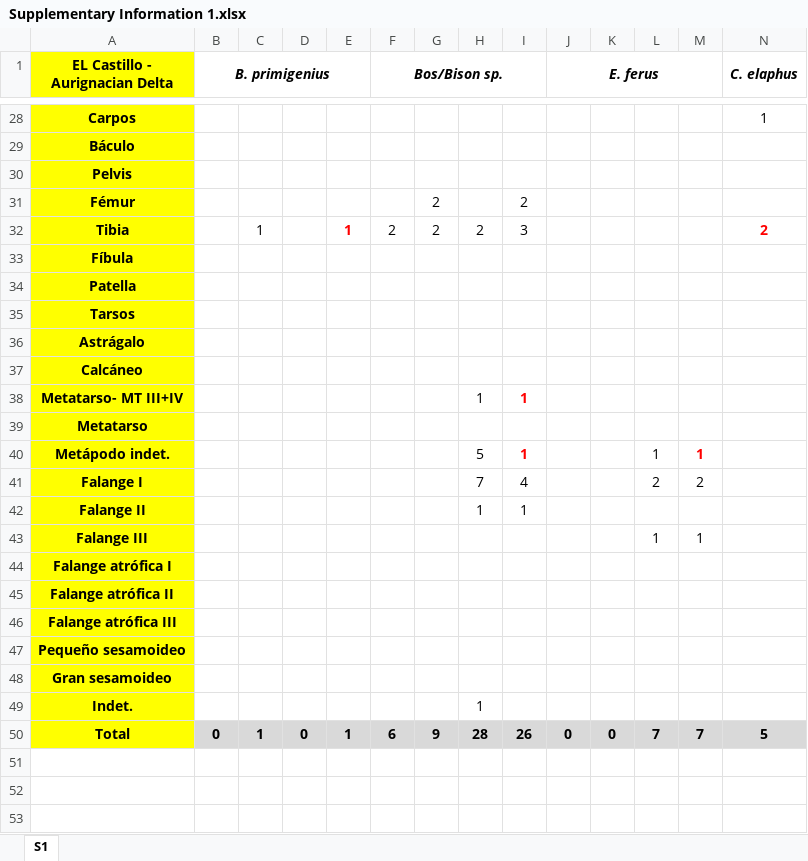
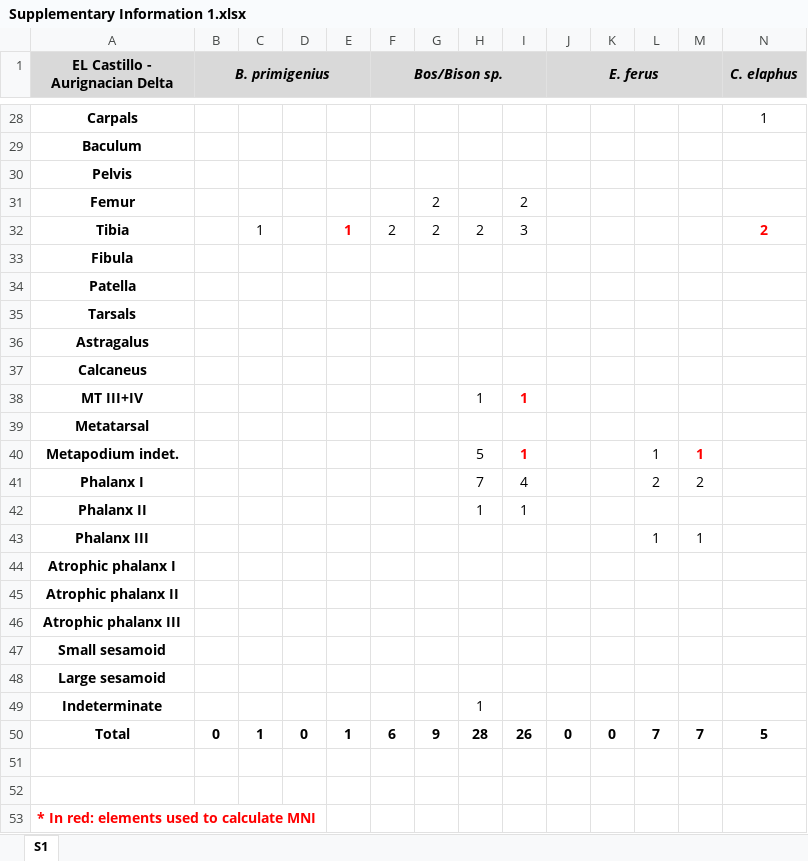
Before and after one commit to ERC-Subsilience/El_Castillo_Aurignacian_Delta, an Excel workbook: Supplementary Information 1.xlsx, sheet S1, drawn as a sheet; only a part is shown, gaps mark what is left out; values as stored, in another font and other column widths than the file's, no borders; rows hold the shown columns only; the diff covers the shown part only; the diff names each change by its address in the sheet, - before the commit and + after, or states it on an @@ line.

```diff
--- a/Supplementary Information 1.xlsx (sheet S1)
+++ b/Supplementary Information 1.xlsx (sheet S1)
-A1 fill: #FFFF00
+A1 fill: #D9D9D9
-B1:N1 fill: none
+B1:N1 fill: #D9D9D9
-A28:A50 fill: #FFFF00
+A28:A50 fill: none
-A28 (EL Castillo - Aurignacian Delta): Carpos
+A28 (EL Castillo - Aurignacian Delta): Carpals
-A29 (EL Castillo - Aurignacian Delta): Báculo
+A29 (EL Castillo - Aurignacian Delta): Baculum
-A31 (EL Castillo - Aurignacian Delta): Fémur
+A31 (EL Castillo - Aurignacian Delta): Femur
-A33 (EL Castillo - Aurignacian Delta): Fíbula
+A33 (EL Castillo - Aurignacian Delta): Fibula
-A35 (EL Castillo - Aurignacian Delta): Tarsos
+A35 (EL Castillo - Aurignacian Delta): Tarsals
-A36 (EL Castillo - Aurignacian Delta): Astrágalo
+A36 (EL Castillo - Aurignacian Delta): Astragalus
-A37 (EL Castillo - Aurignacian Delta): Calcáneo
+A37 (EL Castillo - Aurignacian Delta): Calcaneus
-A38 (EL Castillo - Aurignacian Delta): Metatarso- MT III+IV
+A38 (EL Castillo - Aurignacian Delta): MT III+IV
-A39 (EL Castillo - Aurignacian Delta): Metatarso
+A39 (EL Castillo - Aurignacian Delta): Metatarsal
-A40 (EL Castillo - Aurignacian Delta): Metápodo indet.
+A40 (EL Castillo - Aurignacian Delta): Metapodium indet.
-A41 (EL Castillo - Aurignacian Delta): Falange I
+A41 (EL Castillo - Aurignacian Delta): Phalanx I
-A42 (EL Castillo - Aurignacian Delta): Falange II
+A42 (EL Castillo - Aurignacian Delta): Phalanx II
-A43 (EL Castillo - Aurignacian Delta): Falange III
+A43 (EL Castillo - Aurignacian Delta): Phalanx III
-A44 (EL Castillo - Aurignacian Delta): Falange atrófica I
+A44 (EL Castillo - Aurignacian Delta): Atrophic phalanx I
-A45 (EL Castillo - Aurignacian Delta): Falange atrófica II
+A45 (EL Castillo - Aurignacian Delta): Atrophic phalanx II
-A46 (EL Castillo - Aurignacian Delta): Falange atrófica III
+A46 (EL Castillo - Aurignacian Delta): Atrophic phalanx III
-A47 (EL Castillo - Aurignacian Delta): Pequeño sesamoideo
+A47 (EL Castillo - Aurignacian Delta): Small sesamoid
-A48 (EL Castillo - Aurignacian Delta): Gran sesamoideo
+A48 (EL Castillo - Aurignacian Delta): Large sesamoid
-A49 (EL Castillo - Aurignacian Delta): Indet.
+A49 (EL Castillo - Aurignacian Delta): Indeterminate
-B50:N50 fill: #D9D9D9
+B50:N50 fill: none
+row 51: (empty)
+row 52: (empty)
+row 53: * In red: elements used to calculate MNI
```
Also changed, not shown: 1 added row, 1 removed row, 22 edited cells and cell formats elsewhere in this sheet.
